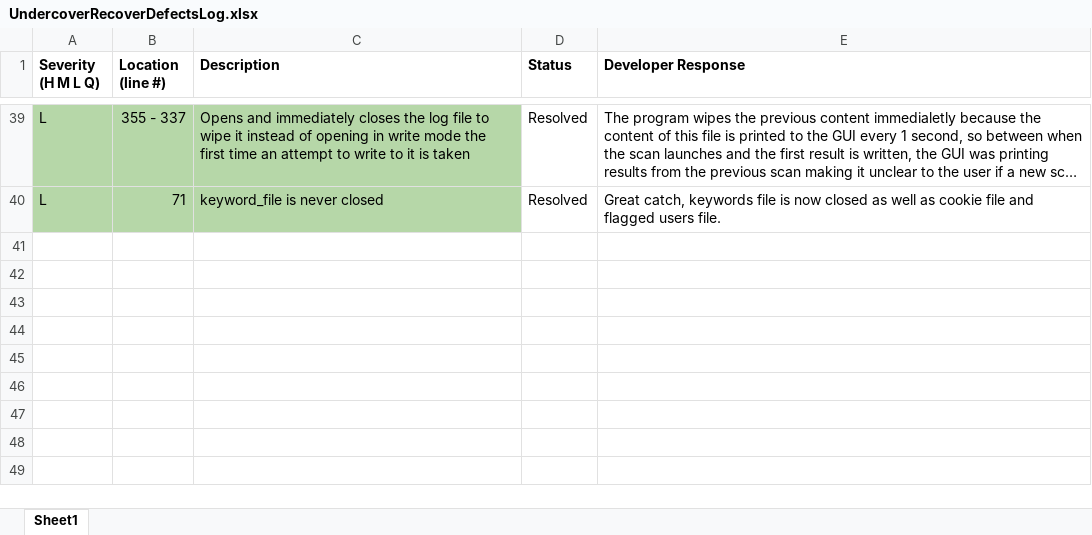
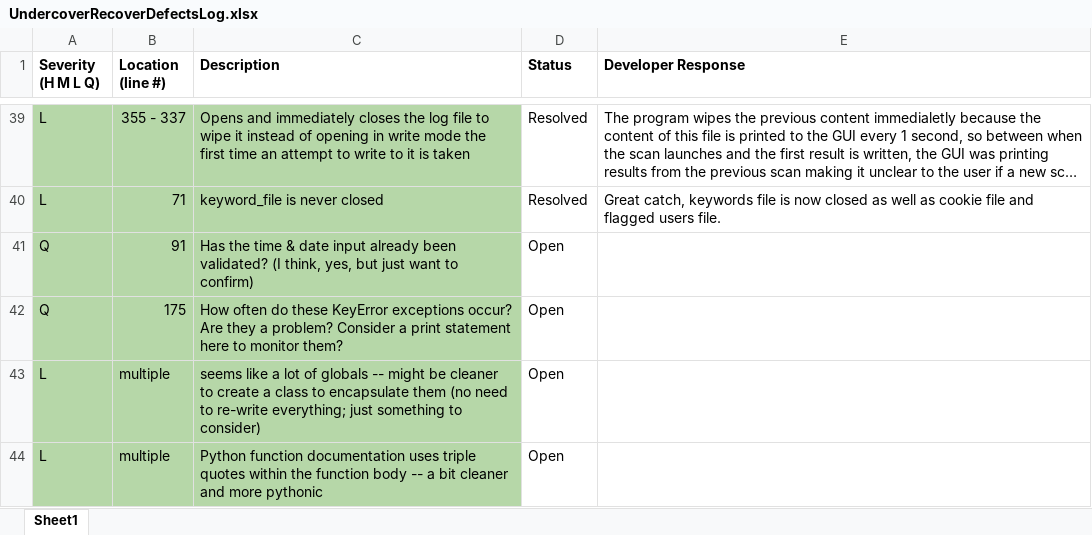
Before and after one commit to lnchamberlain/Capstone, an Excel workbook: UndercoverRecoverDefectsLog.xlsx, sheet Sheet1, drawn as a sheet; only a part is shown, gaps mark what is left out; long unchanged cells end in …; values as stored, in another font and other column widths than the file's, no borders; the diff names each change by its address in the sheet, - before the commit and + after, or states it on an @@ line.

Commit message:
Added new defects to log

```diff
--- a/UndercoverRecoverDefectsLog.xlsx (sheet Sheet1)
+++ b/UndercoverRecoverDefectsLog.xlsx (sheet Sheet1)
+row 41: Q | 91 | Has the time & date input already been validated? (I think, yes, but just want to confirm) | Open
+row 42: Q | 175 | How often do these KeyError exceptions occur? Are they a problem? Consider a print statement here to monitor them? | Open
+row 43: L | multiple | seems like a lot of globals -- might be cleaner to create a class to encapsulate them (no need to re-write everything; just something to consider) | Open
+row 44: L | multiple | Python function documentation uses triple quotes within the function body -- a bit cleaner and more pythonic | Open
```
